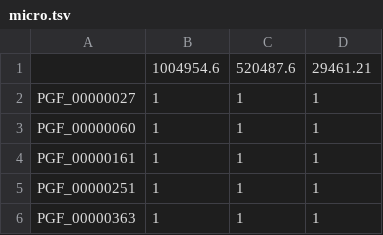
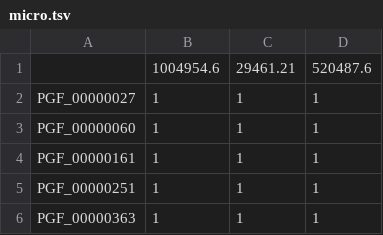
Before and after one commit to hyoo/heatmap_data_converter, a TSV file: micro.tsv, drawn as a sheet; only a part is shown; removed rows and columns are numbered as before the commit, all else as after; the diff names each change by its address in the sheet, - before the commit and + after, or states it on an @@ line.

```diff
--- a/micro.tsv
+++ b/micro.tsv
-row 1:  | 1004954.6 | 520487.6 | 29461.21
+row 1:  | 1004954.6 | 29461.21 | 520487.6
```
Also changed, not shown: 3 other files.
